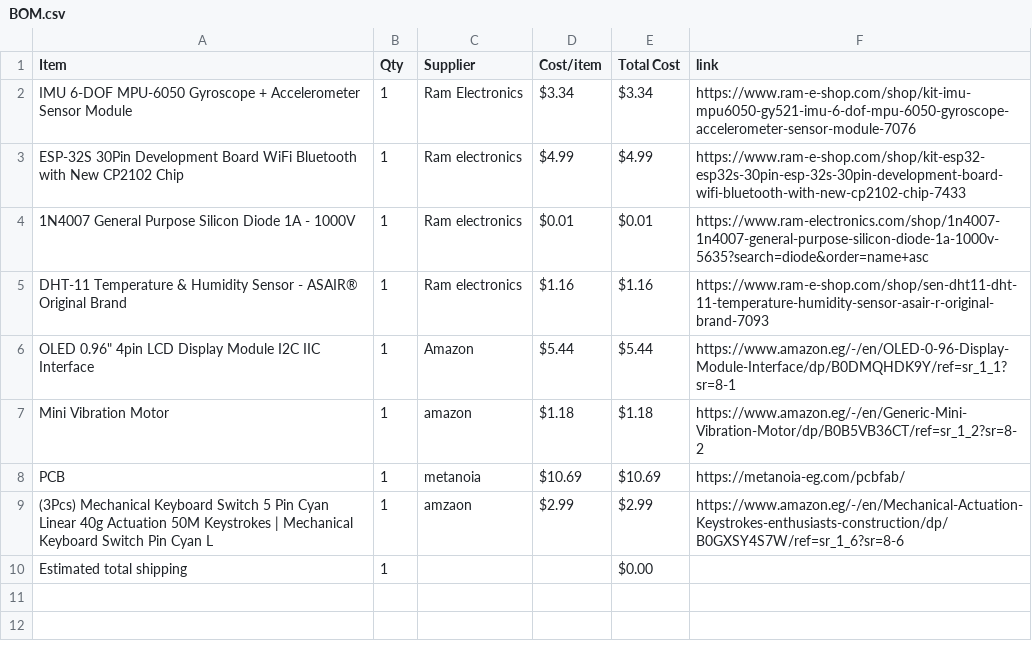
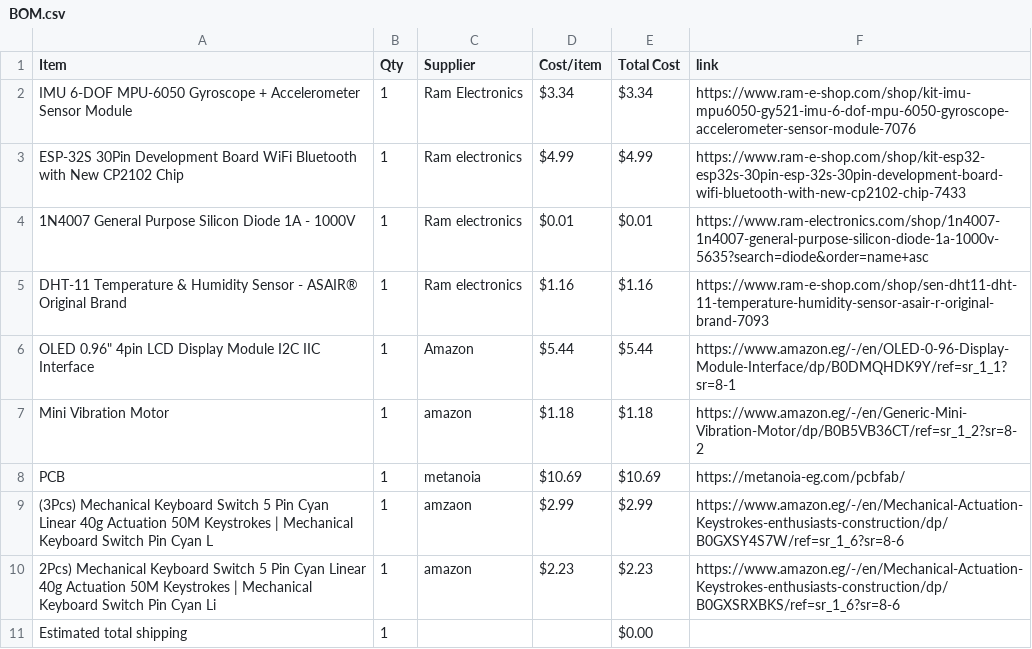
Before and after one commit to mohamedtaherno22-cmyk/Hack-Club-Projects, a CSV file: BOM.csv, drawn as a sheet.

Commit message:
Sync Super Starbie. from Half Life

```diff
--- a/BOM.csv
+++ b/BOM.csv
@@ -9,2 +9,3 @@ PCB,1,metanoia,$10.69,$10.69,https://metanoia-eg.com/pcbfab/
 (3Pcs) Mechanical Keyboard Switch 5 Pin Cyan Linear 40g Actuation 50M Keystrokes | Mechanical Keyboard Switch Pin Cyan L,1,amzaon,$2.99,$2.99,https://www.amazon.eg/-/en/Mechanical-Actuation-Keystrokes-enthusiasts-construction/dp/B0GXSY4S7W/ref=sr_1_6?sr=8-6
+2Pcs) Mechanical Keyboard Switch 5 Pin Cyan Linear 40g Actuation 50M Keystrokes | Mechanical Keyboard Switch Pin Cyan Li,1,amazon,$2.23,$2.23,https://www.amazon.eg/-/en/Mechanical-Actuation-Keystrokes-enthusiasts-construction/dp/B0GXSRXBKS/ref=sr_1_6?sr=8-6
 Estimated total shipping,1,,,$0.00,
```
